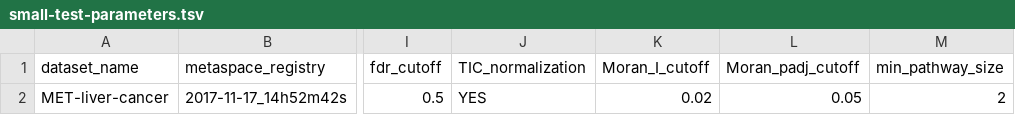
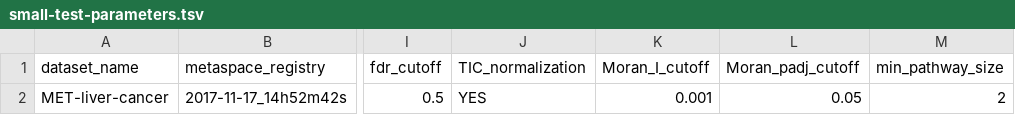
Before and after one commit to cbib/SpacePath, a TSV file: small-test-parameters.tsv, drawn as a sheet; only a part is shown, gaps mark what is left out; the diff names each change by its address in the sheet, - before the commit and + after, or states it on an @@ line.

```diff
--- a/small-test-parameters.tsv
+++ b/small-test-parameters.tsv
-K2 (Moran_I_cutoff): 0.02
+K2 (Moran_I_cutoff): 0.001
```
Also changed, not shown: datasets-parameters.tsv, 9 other files.
